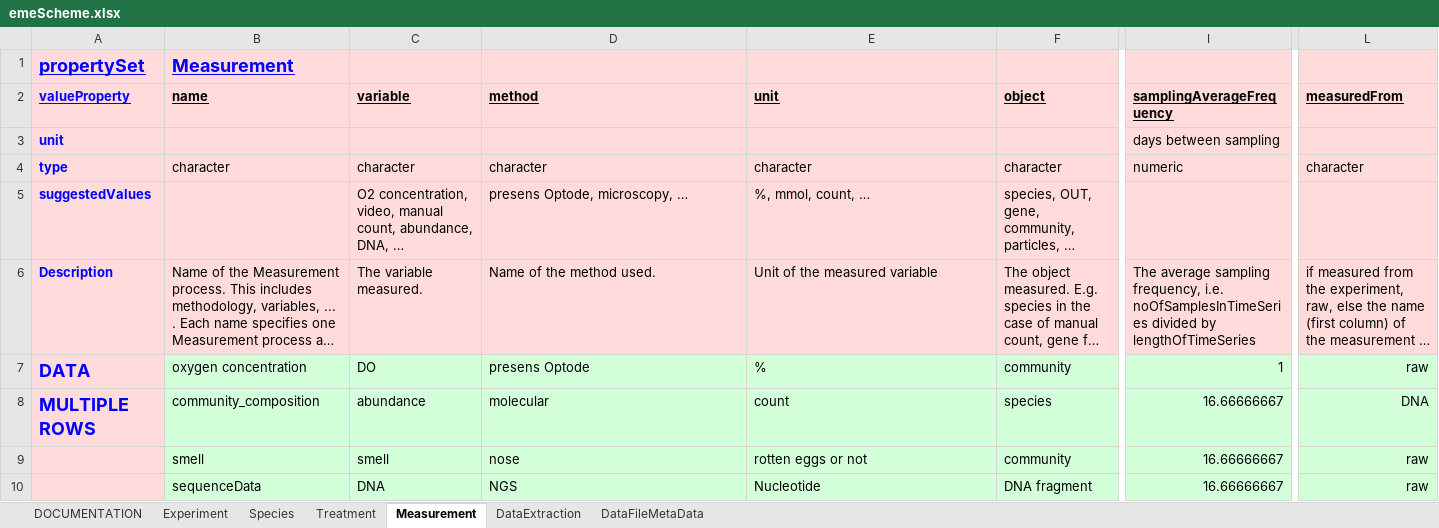
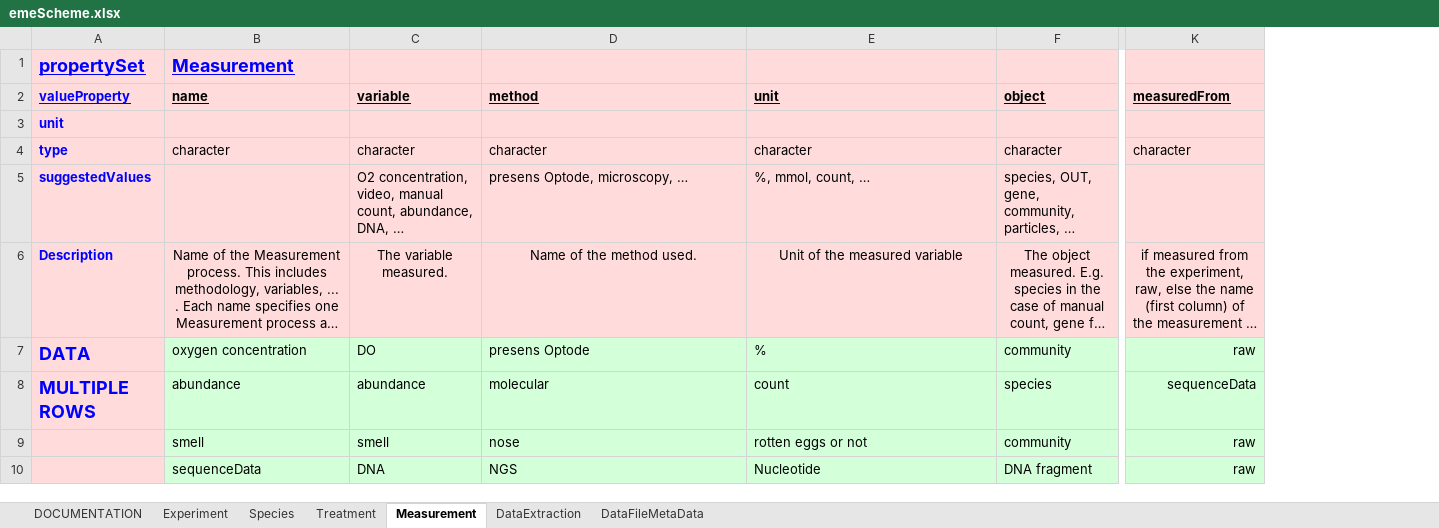
Before and after one commit to UZH-PEG/dmdScheme, an Excel workbook: inst/googlesheet/emeScheme.xlsx, sheet Measurement, drawn as a sheet; only a part is shown, gaps mark what is left out; long unchanged cells end in …; values as stored, in another font and other column widths than the file's, no borders; charts and pictures not drawn; removed rows and columns are numbered as before the commit, all else as after; the diff covers the shown part only; the diff names each change by its address in the sheet, - before the commit and + after, or states it on an @@ line.

```diff
--- a/inst/googlesheet/emeScheme.xlsx (sheet Measurement)
+++ b/inst/googlesheet/emeScheme.xlsx (sheet Measurement)
-column I (samplingAverageFrequency), rows 3-10: days between sampling | numeric |  | The average sampling frequency, i.e. noOfSamplesInTimeSeries divided by lengthOfTimeSeries | 1 | 16.66666667 | 16.66666667 | 16.66666667
-B6:F6 alignment: left
+B6:F6 alignment: center
-K6 alignment: left
+K6 alignment: center
-B8 (name): community_composition
+B8 (name): abundance
-K8 (measuredFrom): DNA
+K8 (measuredFrom): sequenceData
```
Also changed, not shown: cell formats elsewhere in this sheet, sheet DataFileMetaData, sheet Species, sheet Experiment, sheet DataExtraction, sheet Treatment, 17 other files.
